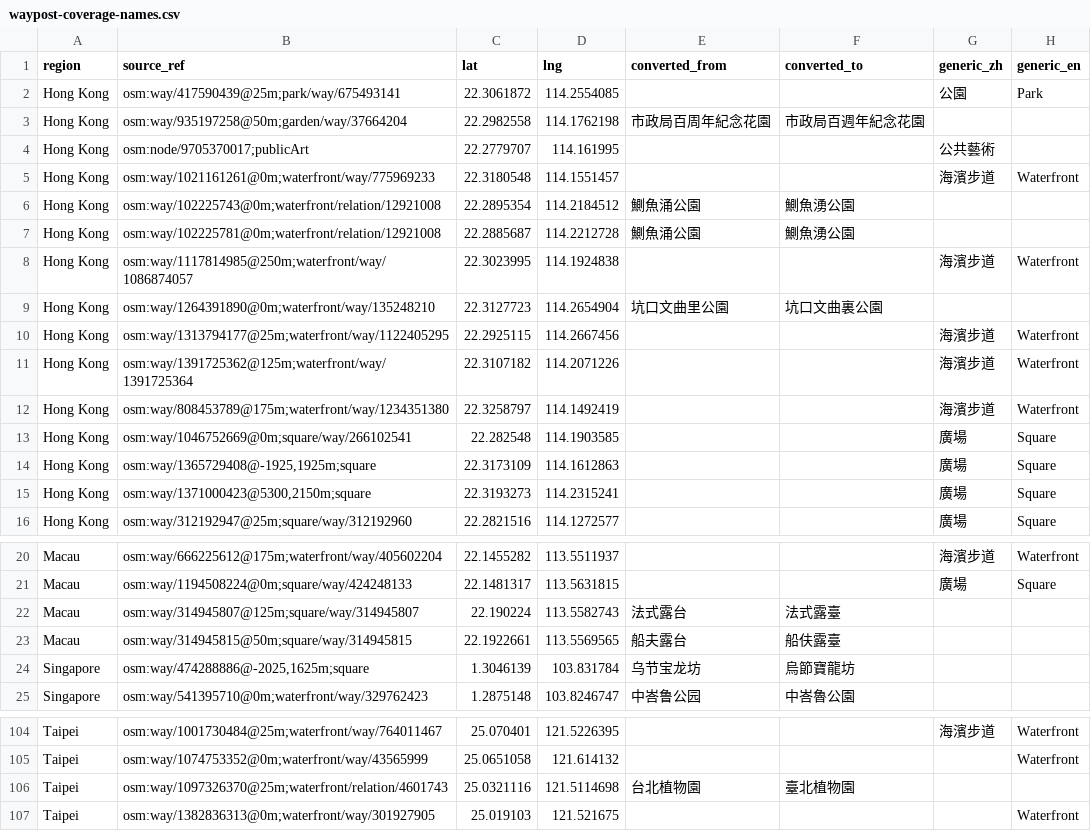
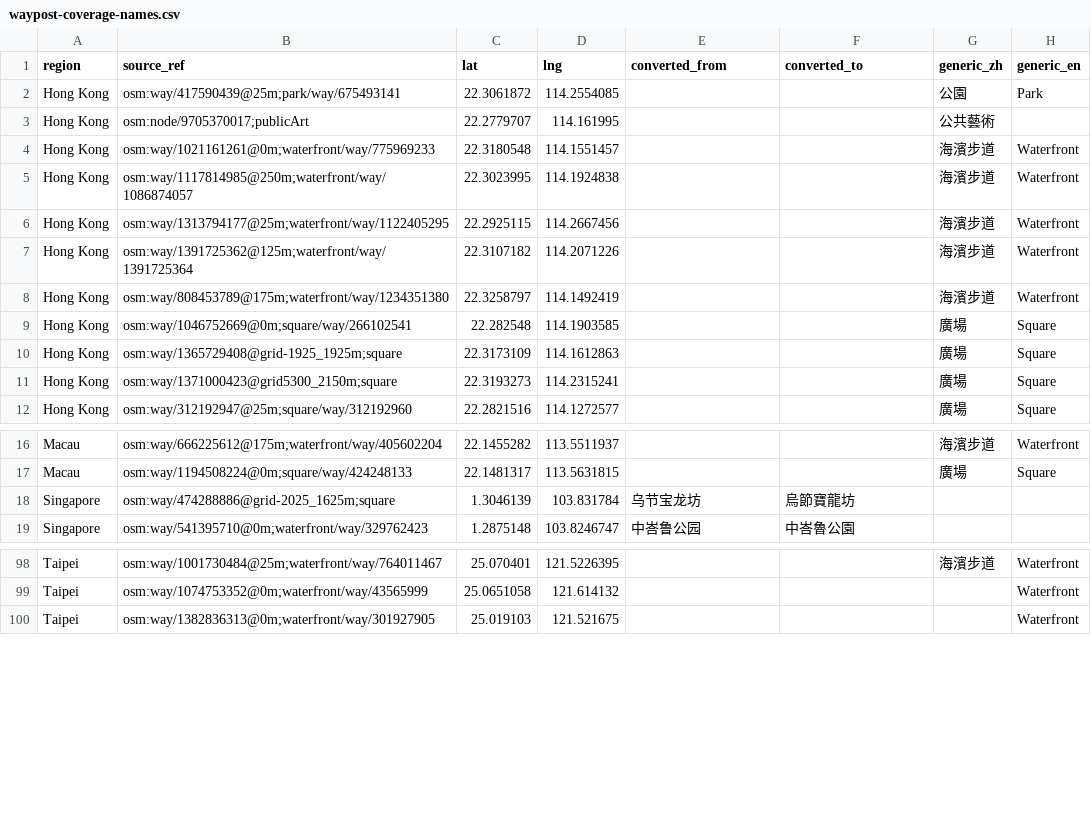
Before and after one commit to royai202600-cyber/time-capsule, a CSV file: docs/review/waypost-coverage-names.csv, drawn as a sheet; only a part is shown, gaps mark what is left out; the diff covers the shown part only.

Commit message:
Preserve OSM names and normalize square-grid references

```diff
--- a/docs/review/waypost-coverage-names.csv
+++ b/docs/review/waypost-coverage-names.csv
@@ -3 +2,0 @@ Hong Kong,osm:way/417590439@25m;park/way/675493141,22.3061872,114.2554085,,,公
-Hong Kong,osm:way/935197258@50m;garden/way/37664204,22.2982558,114.1762198,市政局百周年紀念花園,市政局百週年紀念花園,,
@@ -6,2 +4,0 @@ Hong Kong,osm:way/1021161261@0m;waterfront/way/775969233,22.3180548,114.1551457,
-Hong Kong,osm:way/102225743@0m;waterfront/relation/12921008,22.2895354,114.2184512,鰂魚涌公園,鰂魚湧公園,,
-Hong Kong,osm:way/102225781@0m;waterfront/relation/12921008,22.2885687,114.2212728,鰂魚涌公園,鰂魚湧公園,,
@@ -9 +5,0 @@ Hong Kong,osm:way/1117814985@250m;waterfront/way/1086874057,22.3023995,114.19248
-Hong Kong,osm:way/1264391890@0m;waterfront/way/135248210,22.3127723,114.2654904,坑口文曲里公園,坑口文曲裏公園,,
@@ -14,2 +10,2 @@ Hong Kong,osm:way/1046752669@0m;square/way/266102541,22.282548,114.1903585,,,廣
-Hong Kong,"osm:way/1365729408@-1925,1925m;square",22.3173109,114.1612863,,,廣場,Square
-Hong Kong,"osm:way/1371000423@5300,2150m;square",22.3193273,114.2315241,,,廣場,Square
+"Hong Kong","osm:way/1365729408@grid-1925_1925m;square","22.3173109","114.1612863","","","廣場","Square"
+"Hong Kong","osm:way/1371000423@grid5300_2150m;square","22.3193273","114.2315241","","","廣場","Square"
@@ -22,3 +18 @@ Macau,osm:way/1194508224@0m;square/way/424248133,22.1481317,113.5631815,,,廣場
-Macau,osm:way/314945807@125m;square/way/314945807,22.190224,113.5582743,法式露台,法式露臺,,
-Macau,osm:way/314945815@50m;square/way/314945815,22.1922661,113.5569565,船夫露台,船伕露臺,,
-Singapore,"osm:way/474288886@-2025,1625m;square",1.3046139,103.831784,乌节宝龙坊,烏節寶龍坊,,
+"Singapore","osm:way/474288886@grid-2025_1625m;square","1.3046139","103.831784","乌节宝龙坊","烏節寶龍坊","",""
@@ -106 +99,0 @@ Taipei,osm:way/1074753352@0m;waterfront/way/43565999,25.0651058,121.614132,,,,Wa
-Taipei,osm:way/1097326370@25m;waterfront/relation/4601743,25.0321116,121.5114698,台北植物園,臺北植物園,,
```
Also changed, not shown: 15 edited cells elsewhere in this file, 8 other files.
